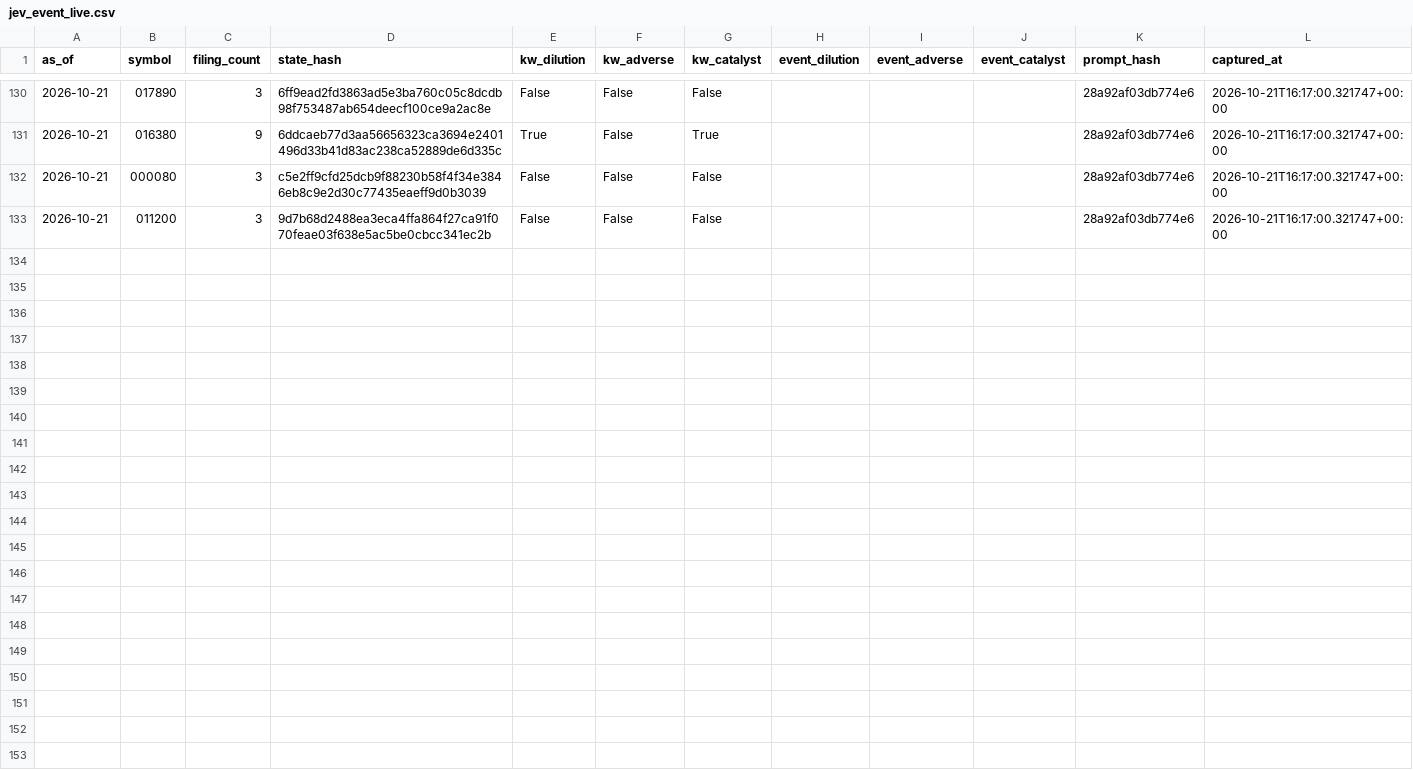
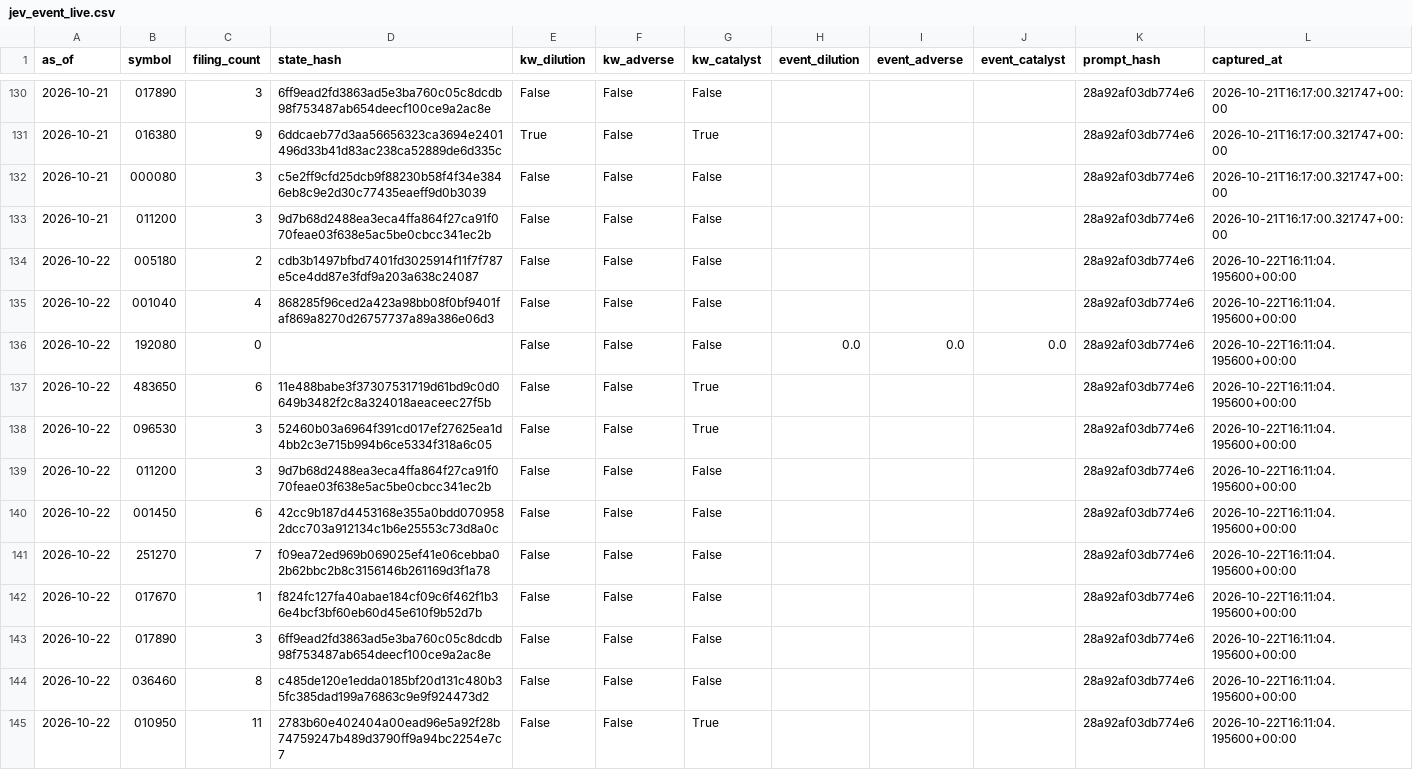
Before and after one commit to LEOSONG727/kis-foreign-flow-report, a CSV file: data/jev_event_live.csv, drawn as a sheet; only a part is shown, gaps mark what is left out; the diff names each change by its address in the sheet, - before the commit and + after, or states it on an @@ line.

```diff
--- a/data/jev_event_live.csv
+++ b/data/jev_event_live.csv
+row 134: 2026-10-22 | 005180 | 2 | cdb3b1497bfbd7401fd3025914f11f7f787e5ce4dd87e3fdf9a203a638c24087 | False | False | False |  |  |  | 28a92af03db774e6 | 2026-10-22T16:11:04.195600+00:00
+row 135: 2026-10-22 | 001040 | 4 | 868285f96ced2a423a98bb08f0bf9401faf869a8270d26757737a89a386e06d3 | False | False | False |  |  |  | 28a92af03db774e6 | 2026-10-22T16:11:04.195600+00:00
+row 136: 2026-10-22 | 192080 | 0 |  | False | False | False | 0.0 | 0.0 | 0.0 | 28a92af03db774e6 | 2026-10-22T16:11:04.195600+00:00
+row 137: 2026-10-22 | 483650 | 6 | 11e488babe3f37307531719d61bd9c0d0649b3482f2c8a324018aeaceec27f5b | False | False | True |  |  |  | 28a92af03db774e6 | 2026-10-22T16:11:04.195600+00:00
+row 138: 2026-10-22 | 096530 | 3 | 52460b03a6964f391cd017ef27625ea1d4bb2c3e715b994b6ce5334f318a6c05 | False | False | True |  |  |  | 28a92af03db774e6 | 2026-10-22T16:11:04.195600+00:00
+row 139: 2026-10-22 | 011200 | 3 | 9d7b68d2488ea3eca4ffa864f27ca91f070feae03f638e5ac5be0cbcc341ec2b | False | False | False |  |  |  | 28a92af03db774e6 | 2026-10-22T16:11:04.195600+00:00
+row 140: 2026-10-22 | 001450 | 6 | 42cc9b187d4453168e355a0bdd0709582dcc703a912134c1b6e25553c73d8a0c | False | False | False |  |  |  | 28a92af03db774e6 | 2026-10-22T16:11:04.195600+00:00
+row 141: 2026-10-22 | 251270 | 7 | f09ea72ed969b069025ef41e06cebba02b62bbc2b8c3156146b261169d3f1a78 | False | False | False |  |  |  | 28a92af03db774e6 | 2026-10-22T16:11:04.195600+00:00
+row 142: 2026-10-22 | 017670 | 1 | f824fc127fa40abae184cf09c6f462f1b36e4bcf3bf60eb60d45e610f9b52d7b | False | False | False |  |  |  | 28a92af03db774e6 | 2026-10-22T16:11:04.195600+00:00
+row 143: 2026-10-22 | 017890 | 3 | 6ff9ead2fd3863ad5e3ba760c05c8dcdb98f753487ab654deecf100ce9a2ac8e | False | False | False |  |  |  | 28a92af03db774e6 | 2026-10-22T16:11:04.195600+00:00
+row 144: 2026-10-22 | 036460 | 8 | c485de120e1edda0185bf20d131c480b35fc385dad199a76863c9e9f924473d2 | False | False | False |  |  |  | 28a92af03db774e6 | 2026-10-22T16:11:04.195600+00:00
+row 145: 2026-10-22 | 010950 | 11 | 2783b60e402404a00ead96e5a92f28b74759247b489d3790ff9a94bc2254e7c7 | False | False | True |  |  |  | 28a92af03db774e6 | 2026-10-22T16:11:04.195600+00:00
```
Also changed, not shown: data/jev_experiment.csv, data/ml_shadow_snapshots.csv, 24 other files.
